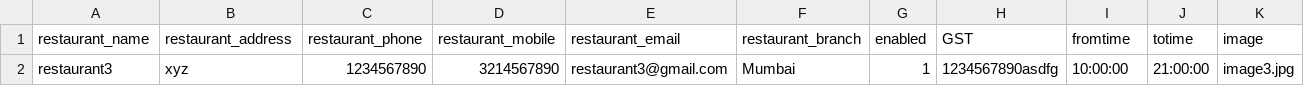
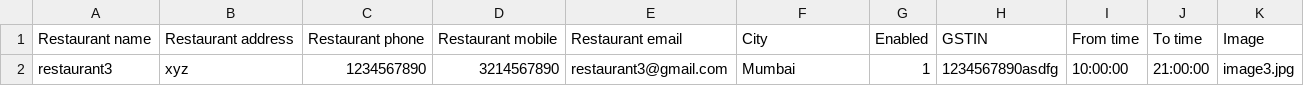
Before and after one commit to sunilbigperl/grazzyweb, a CSV file: restaurant.csv, drawn as a sheet; only a part is shown; removed rows and columns are numbered as before the commit, all else as after; rows hold the shown columns only; the diff names each change by its address in the sheet, - before the commit and + after, or states it on an @@ line.

Commit message:
EATSAPP-122 Download Restaurant import format in admin panel-Fixed

```diff
--- a/restaurant.csv
+++ b/restaurant.csv
-row 1: restaurant_name | restaurant_address | restaurant_phone | restaurant_mobile | restaurant_email | restaurant_branch | enabled | GST | fromtime | totime | image
+row 1: Restaurant name | Restaurant address | Restaurant phone | Restaurant mobile | Restaurant email | City | Enabled | GSTIN | From time | To time | Image
```
Also changed, not shown: 3 other files.
